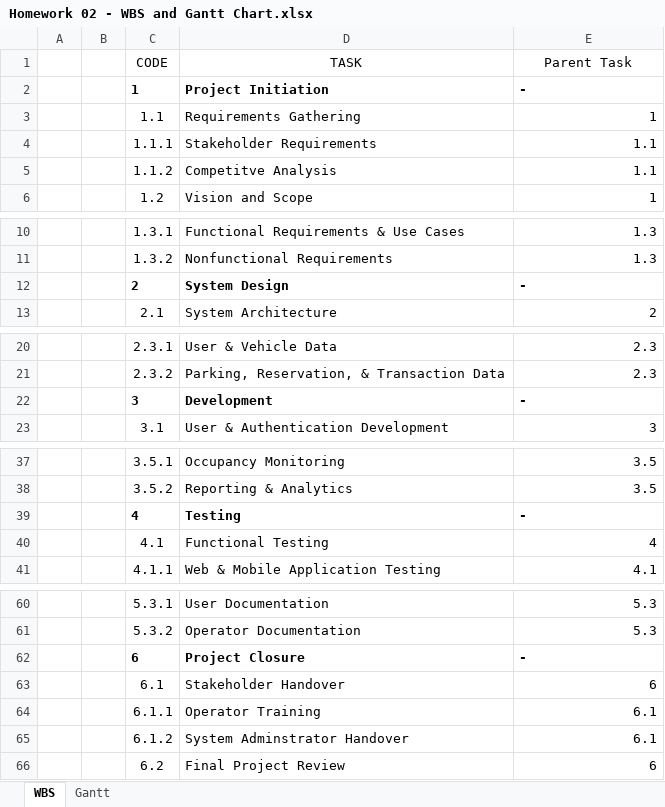
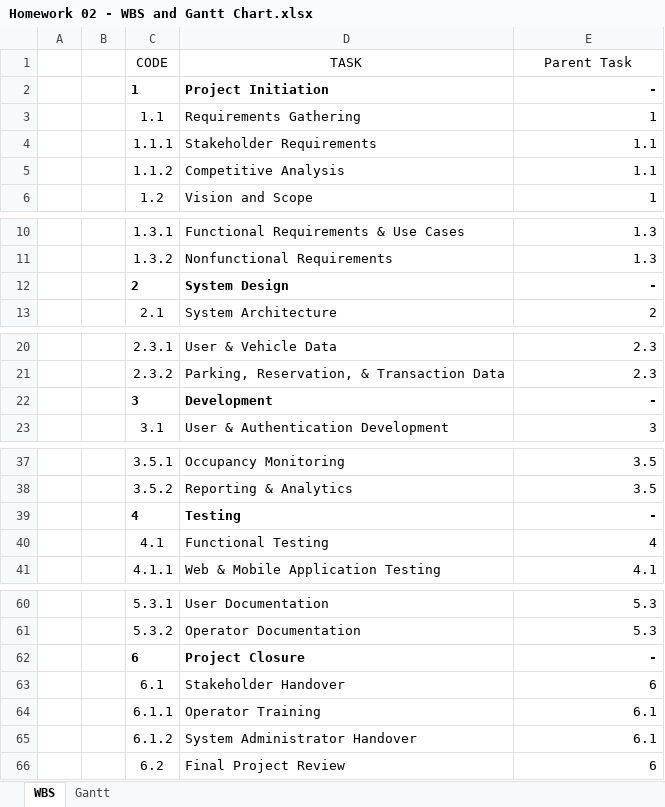
Before and after one commit to resurface4562/CIS4347-Semster-Project---Smart-Parking-Platform, an Excel workbook: Homework 02 - WBS and Gantt Chart.xlsx, sheet WBS, drawn as a sheet; only a part is shown, gaps mark what is left out; values as stored, in another font and other column widths than the file's, no borders; table styles not drawn; the diff covers the shown part only; the diff names each change by its address in the sheet, - before the commit and + after, or states it on an @@ line.

Commit message:
Minor formatting changes

```diff
--- a/Homework 02 - WBS and Gantt Chart.xlsx (sheet WBS)
+++ b/Homework 02 - WBS and Gantt Chart.xlsx (sheet WBS)
-E2 alignment: left
+E2 alignment: right
-D5 (TASK): Competitve Analysis
+D5 (TASK): Competitive Analysis
-E12 alignment: left
+E12 alignment: right
-E22 alignment: left
+E22 alignment: right
-E39 alignment: left
+E39 alignment: right
-E62 alignment: left
+E62 alignment: right
-D65 (TASK): System Adminstrator Handover
+D65 (TASK): System Administrator Handover
```
Also changed, not shown: cell formats elsewhere in this sheet.
